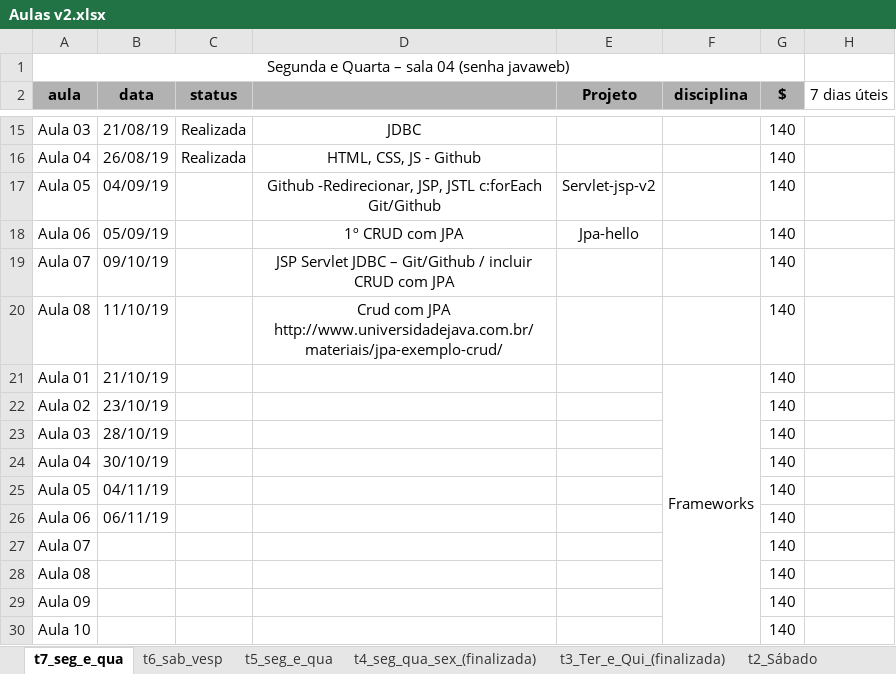
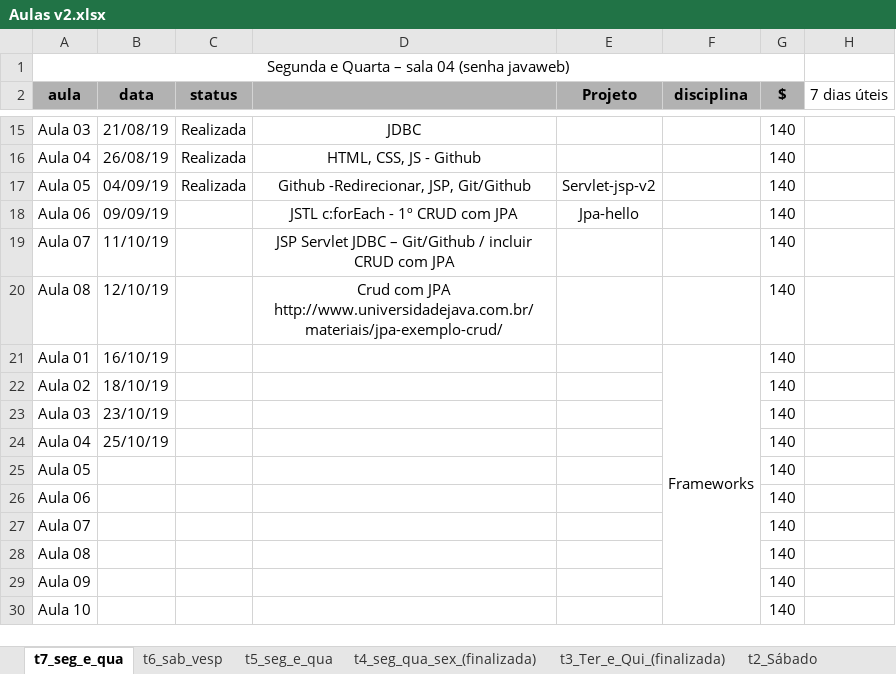
Before and after one commit to FabioDevGomes/aulas-3way, an Excel workbook: Cronograma aulas/Aulas v2.xlsx, sheet t7_seg_e_qua, drawn as a sheet; only a part is shown, gaps mark what is left out; values as stored, in another font and other column widths than the file's, no borders; removed rows and columns are numbered as before the commit, all else as after; the diff names each change by its address in the sheet, - before the commit and + after, or states it on an @@ line.

```diff
--- a/Cronograma aulas/Aulas v2.xlsx (sheet t7_seg_e_qua)
+++ b/Cronograma aulas/Aulas v2.xlsx (sheet t7_seg_e_qua)
-C17 (status): (empty)
+C17 (status): Realizada
-D17: Github -Redirecionar, JSP, JSTL c:forEach Git/Github
+D17: Github -Redirecionar, JSP, Git/Github
-B18 (data): 05/09/19
+B18 (data): 09/09/19
-D18: 1º CRUD com JPA
+D18: JSTL c:forEach - 1º CRUD com JPA
-B19 (data): 09/10/19
+B19 (data): 11/10/19
-B20 (data): 11/10/19
+B20 (data): 12/10/19
-B21 (data): 21/10/19
+B21 (data): 16/10/19
+row 22: Aula 02 | 18/10/19 |  |  |  |  | 140
-A23 (aula): Aula 02
+A23 (aula): Aula 03
-row 23: Aula 03 | 28/10/19 |  |  |  |  | 140
-B24 (data): 30/10/19
+B24 (data): 25/10/19
-B25 (data): 04/11/19
+B25 (data): (empty)
-B26 (data): 06/11/19
+B26 (data): (empty)
```
Also changed, not shown: 4 other files.
